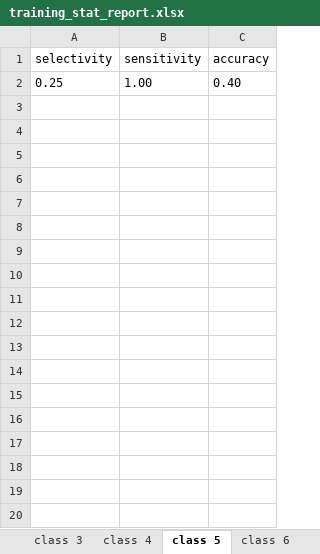
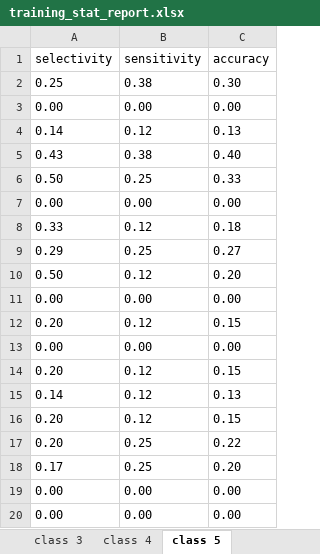
Before and after one commit to mdarmstr/PyCR, an Excel workbook: output/training_stat_report.xlsx, sheet class 5, drawn as a sheet; only a part is shown; values as stored, in another font and other column widths than the file's, no borders; the diff covers the shown part only; the diff names each change by its address in the sheet, - before the commit and + after, or states it on an @@ line.

```diff
--- a/output/training_stat_report.xlsx (sheet class 5)
+++ b/output/training_stat_report.xlsx (sheet class 5)
-sheet tab: class 6
-B2 (sensitivity): 1.00
+B2 (sensitivity): 0.38
-C2 (accuracy): 0.40
+C2 (accuracy): 0.30
+row 3: 0.00 | 0.00 | 0.00
+row 4: 0.14 | 0.12 | 0.13
+row 5: 0.43 | 0.38 | 0.40
+row 6: 0.50 | 0.25 | 0.33
+row 7: 0.00 | 0.00 | 0.00
+row 8: 0.33 | 0.12 | 0.18
+row 9: 0.29 | 0.25 | 0.27
+row 10: 0.50 | 0.12 | 0.20
+row 11: 0.00 | 0.00 | 0.00
+row 12: 0.20 | 0.12 | 0.15
+row 13: 0.00 | 0.00 | 0.00
+row 14: 0.20 | 0.12 | 0.15
+row 15: 0.14 | 0.12 | 0.13
+row 16: 0.20 | 0.12 | 0.15
+row 17: 0.20 | 0.25 | 0.22
+row 18: 0.17 | 0.25 | 0.20
+row 19: 0.00 | 0.00 | 0.00
+row 20: 0.00 | 0.00 | 0.00
```
Also changed, not shown: 81 added rows elsewhere in this sheet, sheet class 1, sheet class 3, sheet class 4, sheet class 2, other sheet tabs, output/auc_report.xlsx, output/external_stat_report_class.xlsx, 24 other files.
